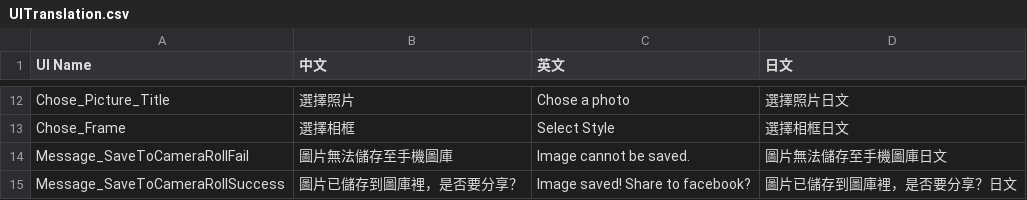
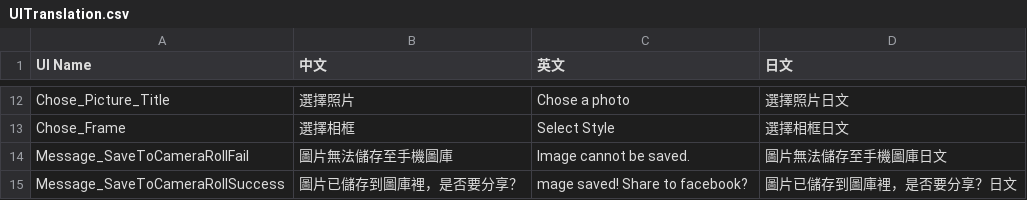
Before and after one commit to bohachu/ntl, a CSV file: data/UITranslation.csv, drawn as a sheet; only a part is shown, gaps mark what is left out; the diff covers the shown part only.

```diff
--- a/data/UITranslation.csv
+++ b/data/UITranslation.csv
@@ -14,2 +14,2 @@ Chose_Frame,選擇相框,Select Style,選擇相框日文
 Message_SaveToCameraRollFail,圖片無法儲存至手機圖庫,Image cannot be saved.,圖片無法儲存至手機圖庫日文
-Message_SaveToCameraRollSuccess,圖片已儲存到圖庫裡，是否要分享？,Image saved! Share to facebook?,圖片已儲存到圖庫裡，是否要分享？日文
+Message_SaveToCameraRollSuccess,圖片已儲存到圖庫裡，是否要分享？,mage saved! Share to facebook?,圖片已儲存到圖庫裡，是否要分享？日文
```
Also changed, not shown: 2 added rows elsewhere in this file, data/FloorAndRoomTranslation.csv, data/RoomExhibitMapping.csv, 32 other files.
